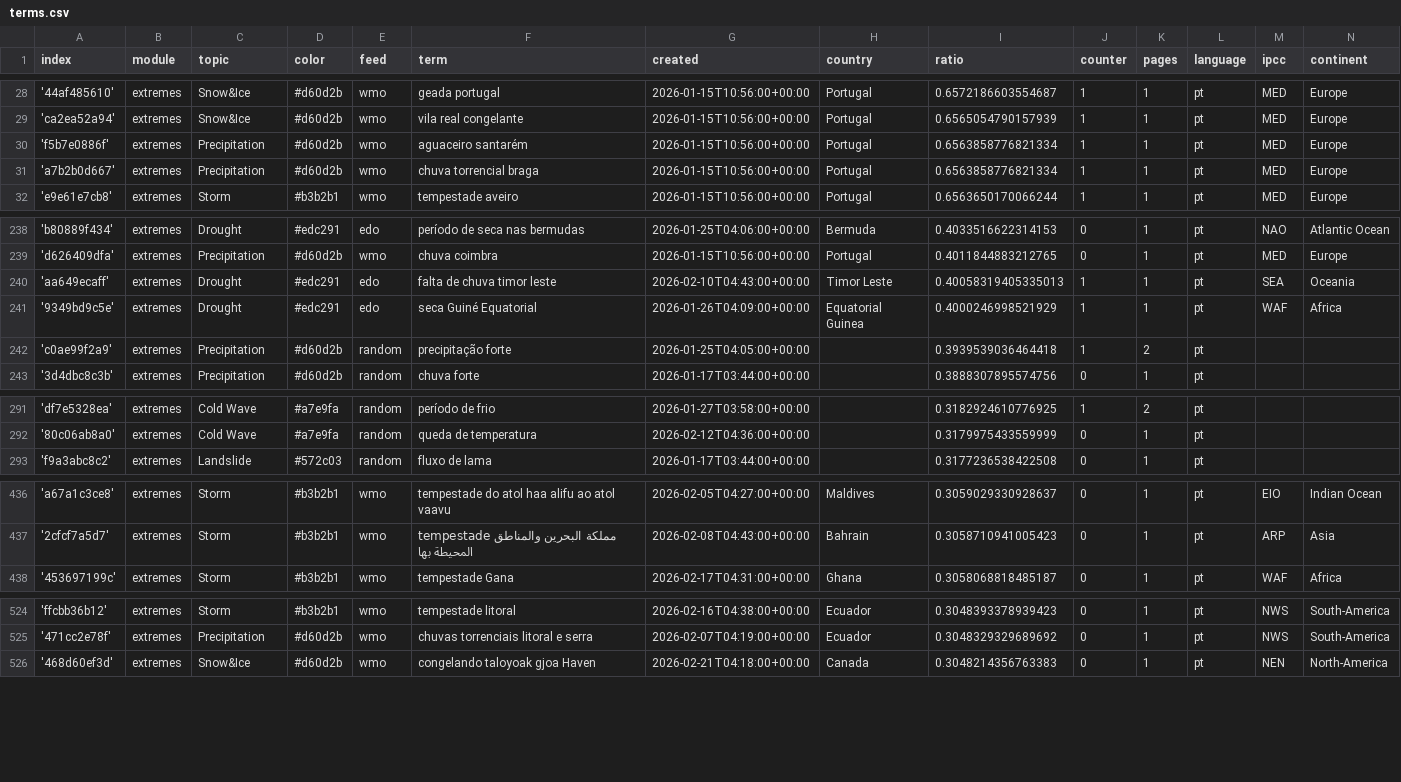
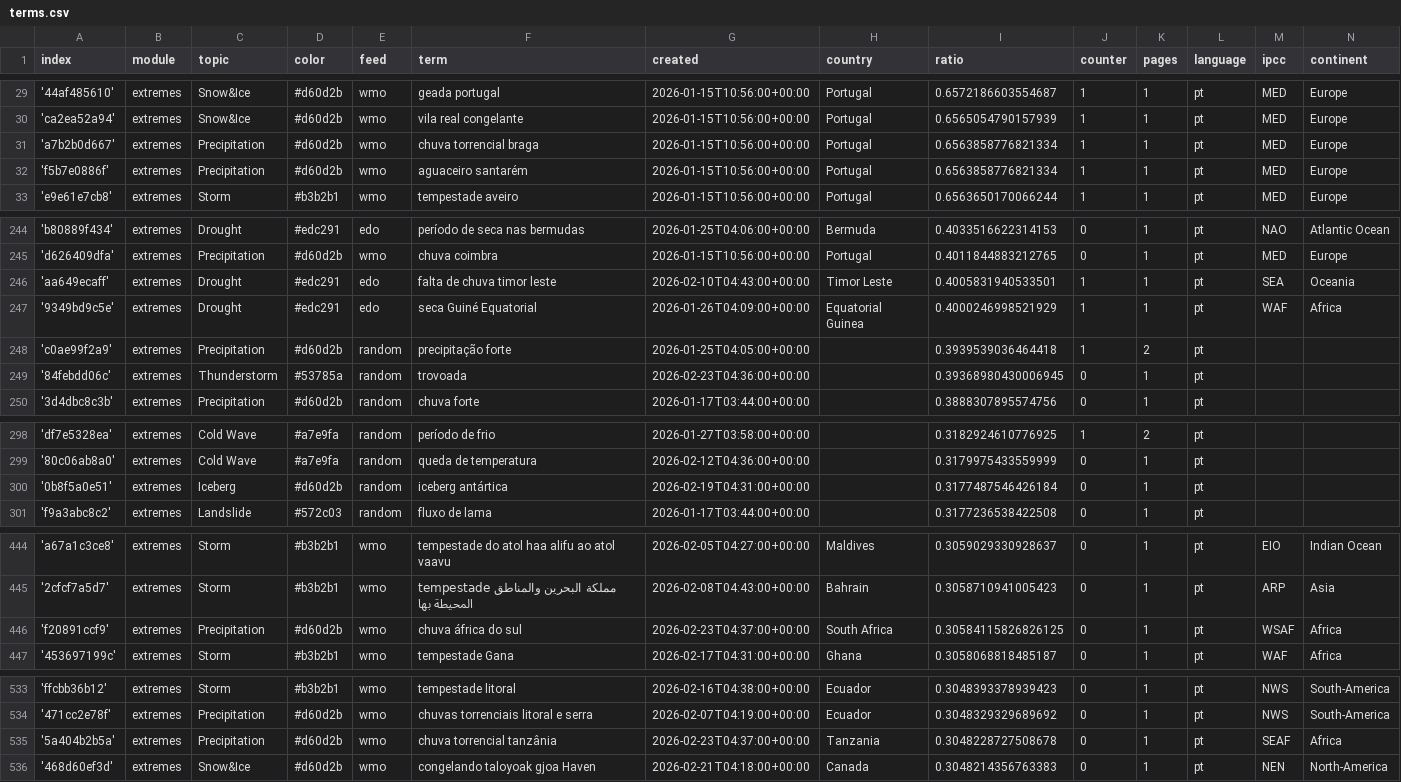
Before and after one commit to jens-news/portoExtremes, a CSV file: terms.csv, drawn as a sheet; only a part is shown, gaps mark what is left out; the diff covers the shown part only.

```diff
--- a/terms.csv
+++ b/terms.csv
@@ -29,4 +30,4 @@ index,module,topic,color,feed,term,created,country,ratio,counter,pages,language,
 'ca2ea52a94',extremes,Snow&Ice,#d60d2b,wmo,vila real congelante,2026-01-15T10:56:00+00:00,Portugal,0.6565054790157939,1,1,pt,MED,Europe
+'a7b2b0d667',extremes,Precipitation,#d60d2b,wmo,chuva torrencial braga,2026-01-15T10:56:00+00:00,Portugal,0.6563858776821334,1,1,pt,MED,Europe
 'f5b7e0886f',extremes,Precipitation,#d60d2b,wmo,aguaceiro santarém,2026-01-15T10:56:00+00:00,Portugal,0.6563858776821334,1,1,pt,MED,Europe
-'a7b2b0d667',extremes,Precipitation,#d60d2b,wmo,chuva torrencial braga,2026-01-15T10:56:00+00:00,Portugal,0.6563858776821334,1,1,pt,MED,Europe
 'e9e61e7cb8',extremes,Storm,#b3b2b1,wmo,tempestade aveiro,2026-01-15T10:56:00+00:00,Portugal,0.6563650170066244,1,1,pt,MED,Europe
@@ -239,5 +245,6 @@ index,module,topic,color,feed,term,created,country,ratio,counter,pages,language,
 'd626409dfa',extremes,Precipitation,#d60d2b,wmo,chuva coimbra,2026-01-15T10:56:00+00:00,Portugal,0.4011844883212765,0,1,pt,MED,Europe
-'aa649ecaff',extremes,Drought,#edc291,edo,falta de chuva timor leste,2026-02-10T04:43:00+00:00,Timor Leste,0.40058319405335013,1,1,pt,SEA,Oceania
+'aa649ecaff',extremes,Drought,#edc291,edo,falta de chuva timor leste,2026-02-10T04:43:00+00:00,Timor Leste,0.4005831940533501,1,1,pt,SEA,Oceania
 '9349bd9c5e',extremes,Drought,#edc291,edo,seca Guiné Equatorial,2026-01-26T04:09:00+00:00,Equatorial Guinea,0.4000246998521929,1,1,pt,WAF,Africa
 'c0ae99f2a9',extremes,Precipitation,#d60d2b,random,precipitação forte,2026-01-25T04:05:00+00:00,,0.3939539036464418,1,2,pt,,
+'84febdd06c',extremes,Thunderstorm,#53785a,random,trovoada,2026-02-23T04:36:00+00:00,,0.39368980430006945,0,1,pt,,
 '3d4dbc8c3b',extremes,Precipitation,#d60d2b,random,chuva forte,2026-01-17T03:44:00+00:00,,0.3888307895574756,0,1,pt,,
@@ -292,2 +299,3 @@ index,module,topic,color,feed,term,created,country,ratio,counter,pages,language,
 '80c06ab8a0',extremes,Cold Wave,#a7e9fa,random,queda de temperatura,2026-02-12T04:36:00+00:00,,0.3179975433559999,0,1,pt,,
+'0b8f5a0e51',extremes,Iceberg,#d60d2b,random,iceberg antártica,2026-02-19T04:31:00+00:00,,0.3177487546426184,0,1,pt,,
 'f9a3abc8c2',extremes,Landslide,#572c03,random,fluxo de lama,2026-01-17T03:44:00+00:00,,0.3177236538422508,0,1,pt,,
@@ -437,2 +445,3 @@ index,module,topic,color,feed,term,created,country,ratio,counter,pages,language,
 '2cfcf7a5d7',extremes,Storm,#b3b2b1,wmo,tempestade مملكة البحرين والمناطق المحيطة بها,2026-02-08T04:43:00+00:00,Bahrain,0.3058710941005423,0,1,pt,ARP,Asia
+'f20891ccf9',extremes,Precipitation,#d60d2b,wmo,chuva áfrica do sul,2026-02-23T04:37:00+00:00,South Africa,0.30584115826826125,0,1,pt,WSAF,Africa
 '453697199c',extremes,Storm,#b3b2b1,wmo,tempestade Gana,2026-02-17T04:31:00+00:00,Ghana,0.3058068818485187,0,1,pt,WAF,Africa
@@ -525,2 +534,3 @@ index,module,topic,color,feed,term,created,country,ratio,counter,pages,language,
 '471cc2e78f',extremes,Precipitation,#d60d2b,wmo,chuvas torrenciais litoral e serra,2026-02-07T04:19:00+00:00,Ecuador,0.3048329329689692,0,1,pt,NWS,South-America
+'5a404b2b5a',extremes,Precipitation,#d60d2b,wmo,chuva torrencial tanzânia,2026-02-23T04:37:00+00:00,Tanzania,0.3048228727508678,0,1,pt,SEAF,Africa
 '468d60ef3d',extremes,Snow&Ice,#d60d2b,wmo,congelando taloyoak gjoa Haven,2026-02-21T04:18:00+00:00,Canada,0.3048214356763383,0,1,pt,NEN,North-America
```
Also changed, not shown: 6 added rows and 1 edited cell elsewhere in this file.
